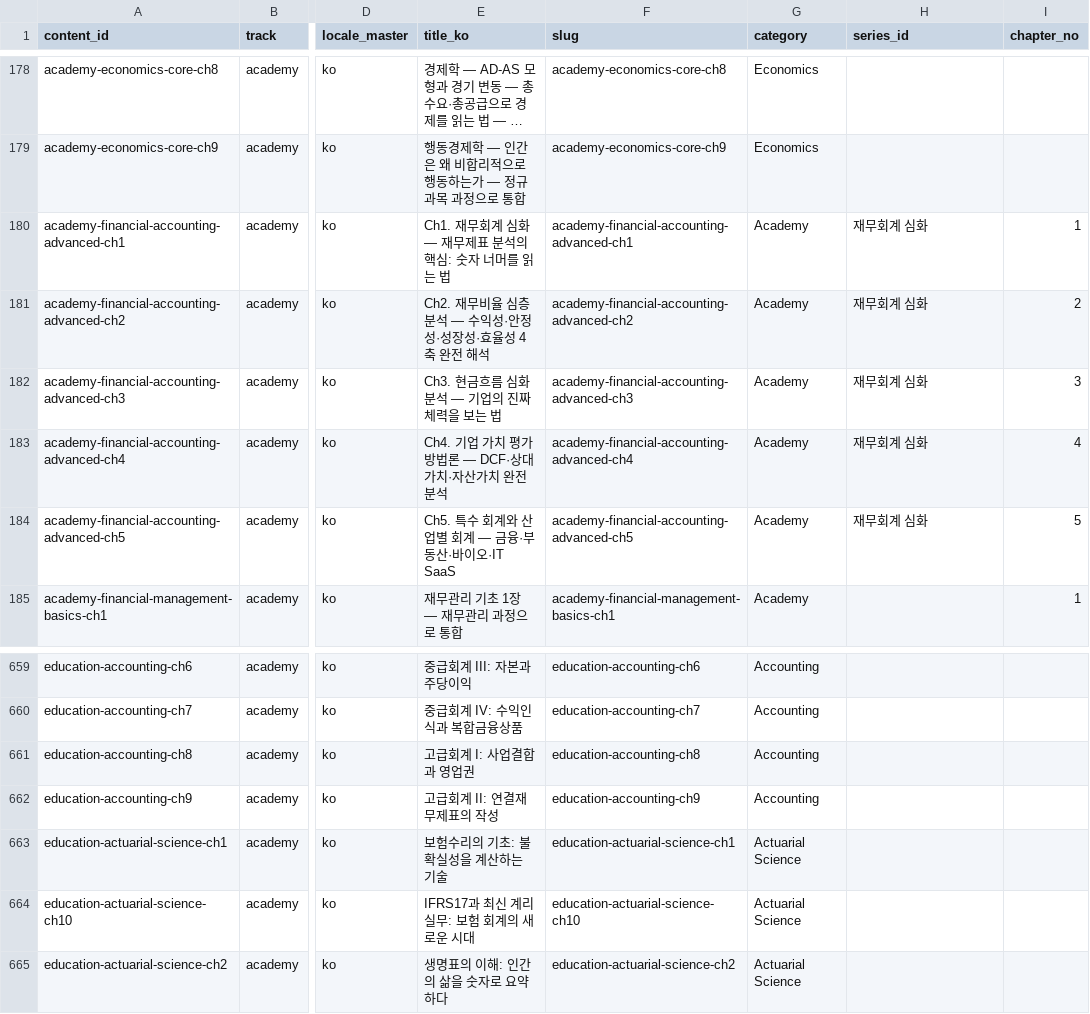
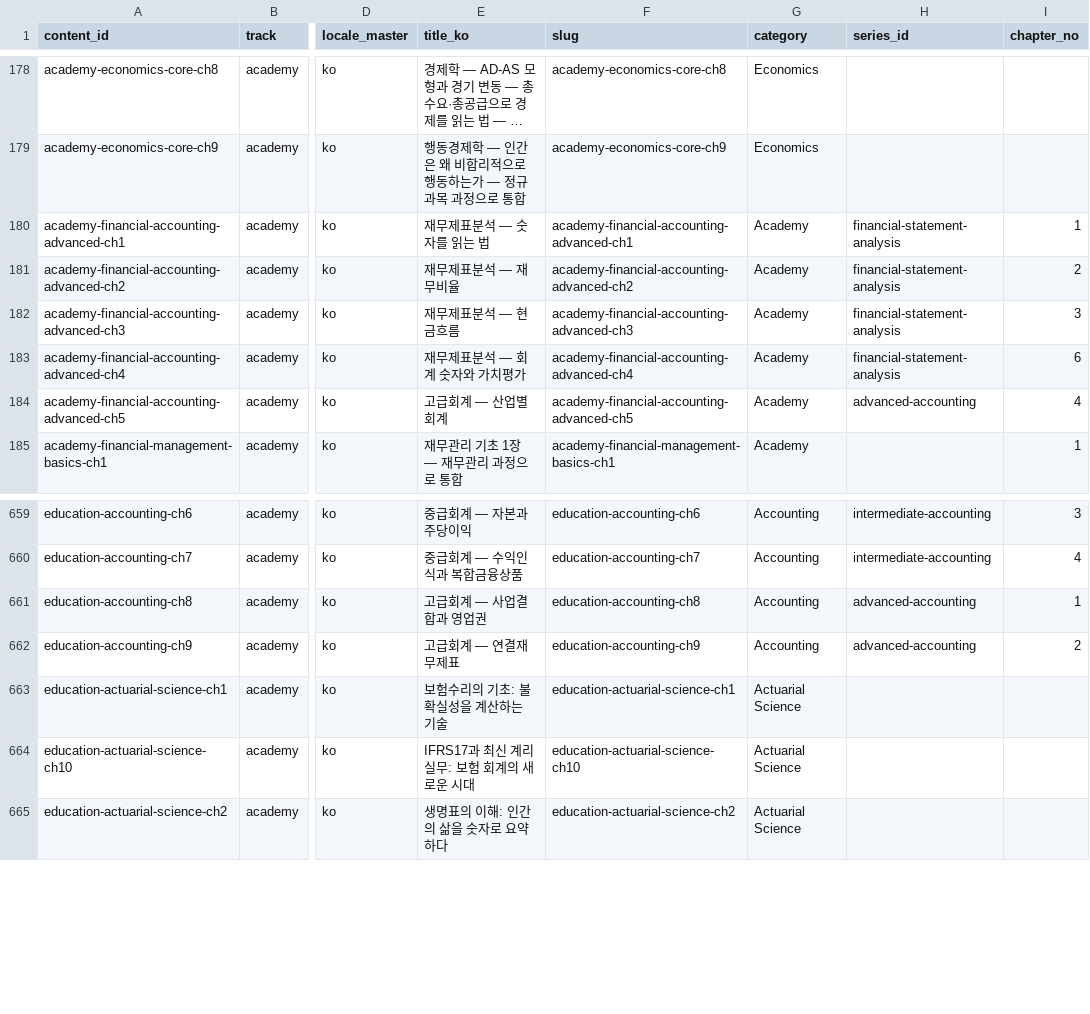
Before and after one commit to yuli3/blog-oiyo, a CSV file: data/catalog/content-inventory.master.csv, drawn as a sheet; only a part is shown, gaps mark what is left out; long unchanged cells end in …; the diff covers the shown part only; the diff names each change by its address in the sheet, - before the commit and + after, or states it on an @@ line.

Commit message:
refactor(ko): split accounting academy into academic courses
Map mixed 회계 기초/accounting-basics surveys onto university course
names. Keep URLs. Redirect the true intro duplicate. Do not merge
financial-statement-analysis into intermediate-accounting, and do not
rename exam series.

```diff
--- a/data/catalog/content-inventory.master.csv
+++ b/data/catalog/content-inventory.master.csv
-E180 (title_ko): Ch1. 재무회계 심화 — 재무제표 분석의 핵심: 숫자 너머를 읽는 법
+E180 (title_ko): 재무제표분석 — 숫자를 읽는 법
-H180:H183 (series_id): 재무회계 심화
+H180:H183 (series_id): financial-statement-analysis
-E181 (title_ko): Ch2. 재무비율 심층 분석 — 수익성·안정성·성장성·효율성 4축 완전 해석
+E181 (title_ko): 재무제표분석 — 재무비율
-E182 (title_ko): Ch3. 현금흐름 심화 분석 — 기업의 진짜 체력을 보는 법
+E182 (title_ko): 재무제표분석 — 현금흐름
-E183 (title_ko): Ch4. 기업 가치 평가 방법론 — DCF·상대가치·자산가치 완전 분석
+E183 (title_ko): 재무제표분석 — 회계 숫자와 가치평가
-I183 (chapter_no): 4
+I183 (chapter_no): 6
-E184 (title_ko): Ch5. 특수 회계와 산업별 회계 — 금융·부동산·바이오·IT SaaS
+E184 (title_ko): 고급회계 — 산업별 회계
-H184 (series_id): 재무회계 심화
+H184 (series_id): advanced-accounting
-I184 (chapter_no): 5
+I184 (chapter_no): 4
-E659 (title_ko): 중급회계 III: 자본과 주당이익
+E659 (title_ko): 중급회계 — 자본과 주당이익
-H659:H660 (series_id): (empty)
+H659:H660 (series_id): intermediate-accounting
-I659 (chapter_no): (empty)
+I659 (chapter_no): 3
-E660 (title_ko): 중급회계 IV: 수익인식과 복합금융상품
+E660 (title_ko): 중급회계 — 수익인식과 복합금융상품
-I660 (chapter_no): (empty)
+I660 (chapter_no): 4
-E661 (title_ko): 고급회계 I: 사업결합과 영업권
+E661 (title_ko): 고급회계 — 사업결합과 영업권
-H661:H662 (series_id): (empty)
+H661:H662 (series_id): advanced-accounting
-I661 (chapter_no): (empty)
+I661 (chapter_no): 1
-E662 (title_ko): 고급회계 II: 연결재무제표의 작성
+E662 (title_ko): 고급회계 — 연결재무제표
-I662 (chapter_no): (empty)
+I662 (chapter_no): 2
```
Also changed, not shown: 72 edited cells elsewhere in this file, 45 other files.
